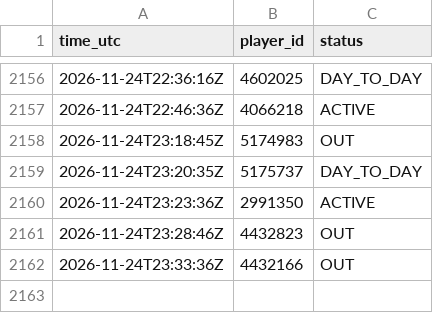
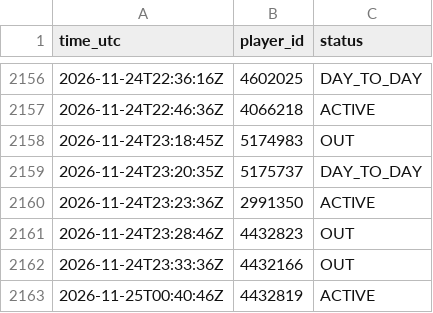
Before and after one commit to thewhitelisted/cg-engine, a CSV file: data/status_log.csv, drawn as a sheet; only a part is shown, gaps mark what is left out; the diff names each change by its address in the sheet, - before the commit and + after, or states it on an @@ line.

```diff
--- a/data/status_log.csv
+++ b/data/status_log.csv
+row 2163: 2026-11-25T00:40:46Z | 4432819 | ACTIVE
```
Also changed, not shown: data/return_log.csv, 2 other files.
